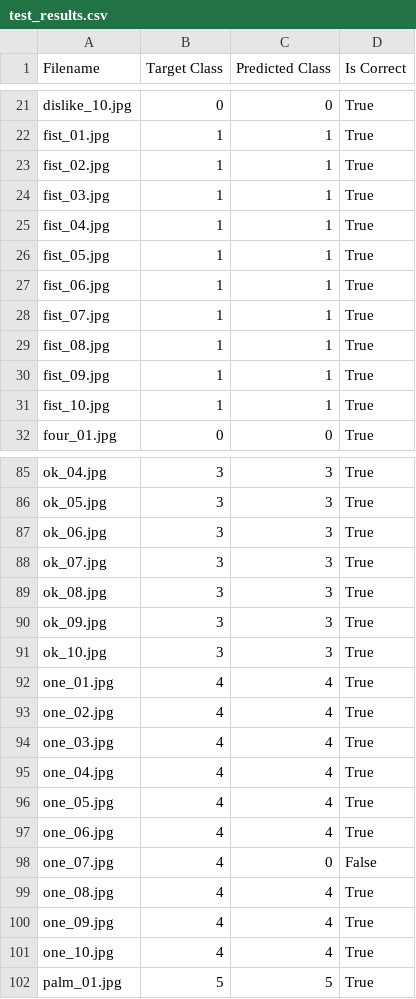
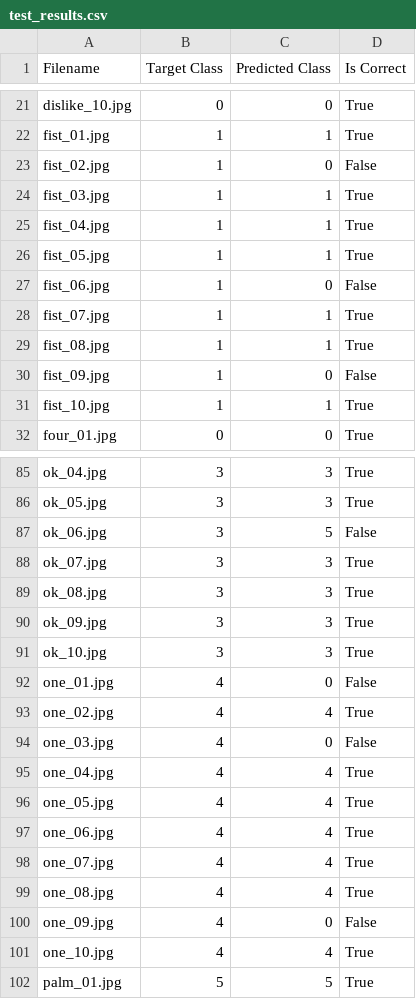
Before and after one commit to a1n2d2y8/multimedia, a CSV file: test_results.csv, drawn as a sheet; only a part is shown, gaps mark what is left out; the diff covers the shown part only.

```diff
--- a/test_results.csv
+++ b/test_results.csv
@@ -22,3 +22,3 @@ dislike_10.jpg,0,0,True
 fist_01.jpg,1,1,True
-fist_02.jpg,1,1,True
+fist_02.jpg,1,0,False
 fist_03.jpg,1,1,True
@@ -26,6 +26,6 @@ fist_04.jpg,1,1,True
 fist_05.jpg,1,1,True
-fist_06.jpg,1,1,True
+fist_06.jpg,1,0,False
 fist_07.jpg,1,1,True
 fist_08.jpg,1,1,True
-fist_09.jpg,1,1,True
+fist_09.jpg,1,0,False
 fist_10.jpg,1,1,True
@@ -86,3 +86,3 @@ ok_04.jpg,3,3,True
 ok_05.jpg,3,3,True
-ok_06.jpg,3,3,True
+ok_06.jpg,3,5,False
 ok_07.jpg,3,3,True
@@ -91,5 +91,5 @@ ok_09.jpg,3,3,True
 ok_10.jpg,3,3,True
-one_01.jpg,4,4,True
+one_01.jpg,4,0,False
 one_02.jpg,4,4,True
-one_03.jpg,4,4,True
+one_03.jpg,4,0,False
 one_04.jpg,4,4,True
@@ -97,5 +97,5 @@ one_05.jpg,4,4,True
 one_06.jpg,4,4,True
-one_07.jpg,4,0,False
+one_07.jpg,4,4,True
 one_08.jpg,4,4,True
-one_09.jpg,4,4,True
+one_09.jpg,4,0,False
 one_10.jpg,4,4,True
```
Also changed, not shown: 24 edited cells elsewhere in this file, 14 other files.
